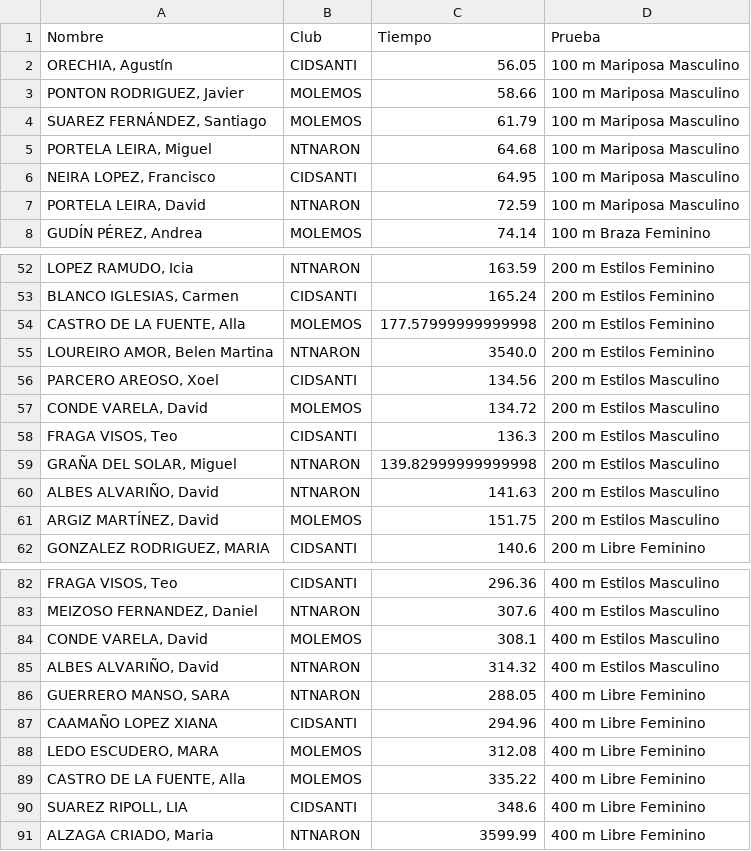
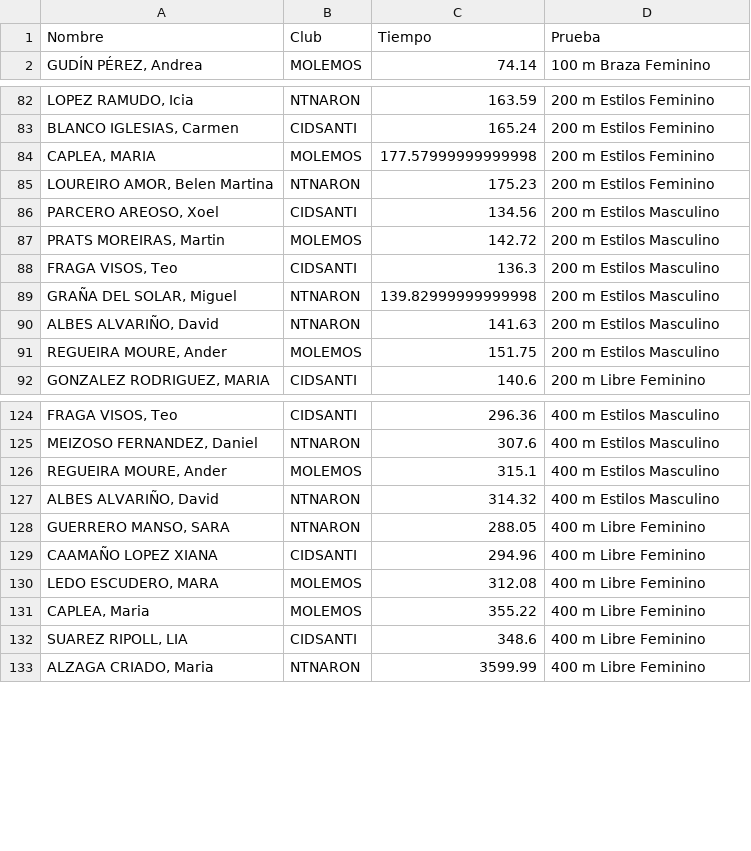
Before and after one commit to juanpontonrodri/Calculadora-Combinaciones-Puntos, a CSV file: points_from_series/series_2023/procesado/series copy.csv, drawn as a sheet; only a part is shown, gaps mark what is left out; the diff covers the shown part only.

```diff
--- a/points_from_series/series_2023/procesado/series copy.csv
+++ b/points_from_series/series_2023/procesado/series copy.csv
@@ -1,8 +1,2 @@
 Nombre;Club;Tiempo;Prueba
-ORECHIA, Agustín;CIDSANTI;56.05;100 m Mariposa Masculino
-PONTON RODRIGUEZ, Javier;MOLEMOS;58.66;100 m Mariposa Masculino
-SUAREZ FERNÁNDEZ, Santiago;MOLEMOS;61.79;100 m Mariposa Masculino
-PORTELA LEIRA, Miguel;NTNARON;64.68;100 m Mariposa Masculino
-NEIRA LOPEZ, Francisco;CIDSANTI;64.95;100 m Mariposa Masculino
-PORTELA LEIRA, David;NTNARON;72.59;100 m Mariposa Masculino
 GUDÍN PÉREZ, Andrea;MOLEMOS;74.14;100 m Braza Feminino
@@ -53,6 +83,6 @@ LOPEZ RAMUDO, Icia;NTNARON;163.59;200 m Estilos Feminino
 BLANCO IGLESIAS, Carmen;CIDSANTI;165.24;200 m Estilos Feminino
-CASTRO DE LA FUENTE, Alla;MOLEMOS;177.57999999999998;200 m Estilos Feminino
-LOUREIRO AMOR, Belen Martina;NTNARON;3540.0;200 m Estilos Feminino
+CAPLEA, MARIA;MOLEMOS;177.57999999999998;200 m Estilos Feminino
+LOUREIRO AMOR, Belen Martina;NTNARON;175.23;200 m Estilos Feminino
 PARCERO AREOSO, Xoel;CIDSANTI;134.56;200 m Estilos Masculino
-CONDE VARELA, David;MOLEMOS;134.72;200 m Estilos Masculino
+PRATS MOREIRAS, Martin;MOLEMOS;142.72;200 m Estilos Masculino
 FRAGA VISOS, Teo;CIDSANTI;136.3;200 m Estilos Masculino
@@ -60,3 +90,3 @@ GRAÑA DEL SOLAR, Miguel;NTNARON;139.82999999999998;200 m Estilos Masculino
 ALBES ALVARIÑO, David;NTNARON;141.63;200 m Estilos Masculino
-ARGIZ MARTÍNEZ, David;MOLEMOS;151.75;200 m Estilos Masculino
+REGUEIRA MOURE, Ander;MOLEMOS;151.75;200 m Estilos Masculino
 GONZALEZ RODRIGUEZ, MARIA;CIDSANTI;140.6;200 m Libre Feminino
@@ -83,3 +125,3 @@ FRAGA VISOS, Teo;CIDSANTI;296.36;400 m Estilos Masculino
 MEIZOSO FERNANDEZ, Daniel;NTNARON;307.6;400 m Estilos Masculino
-CONDE VARELA, David;MOLEMOS;308.1;400 m Estilos Masculino
+REGUEIRA MOURE, Ander;MOLEMOS;315.1;400 m Estilos Masculino
 ALBES ALVARIÑO, David;NTNARON;314.32;400 m Estilos Masculino
@@ -88,3 +130,3 @@ CAAMAÑO LOPEZ XIANA;CIDSANTI;294.96;400 m Libre Feminino
 LEDO ESCUDERO, MARA;MOLEMOS;312.08;400 m Libre Feminino
-CASTRO DE LA FUENTE, Alla;MOLEMOS;335.22;400 m Libre Feminino
+CAPLEA, Maria;MOLEMOS;355.22;400 m Libre Feminino
 SUAREZ RIPOLL, LIA;CIDSANTI;348.6;400 m Libre Feminino
```
Also changed, not shown: 8 added rows, 9 removed rows, 51 moved rows and 14 edited cells elsewhere in this file, points_from_series/series_2023/procesado/detailed_swim_results.csv, points_from_series/series_2023/procesado/points_by_club_per_event.csv, 2 other files.
